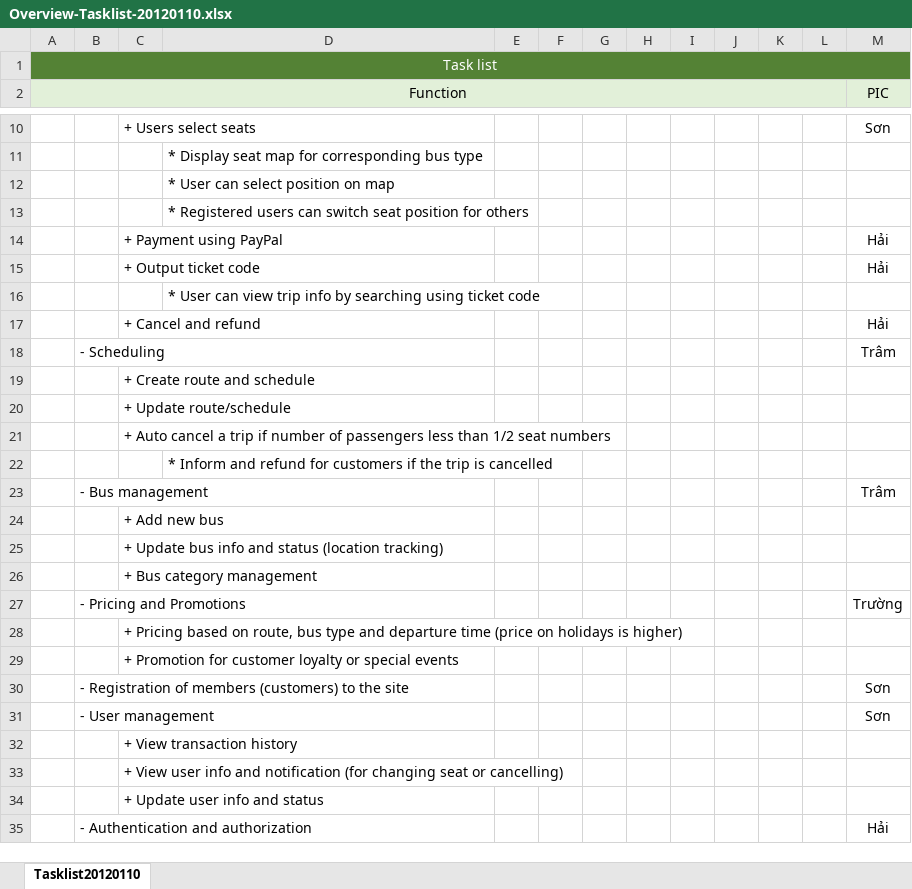
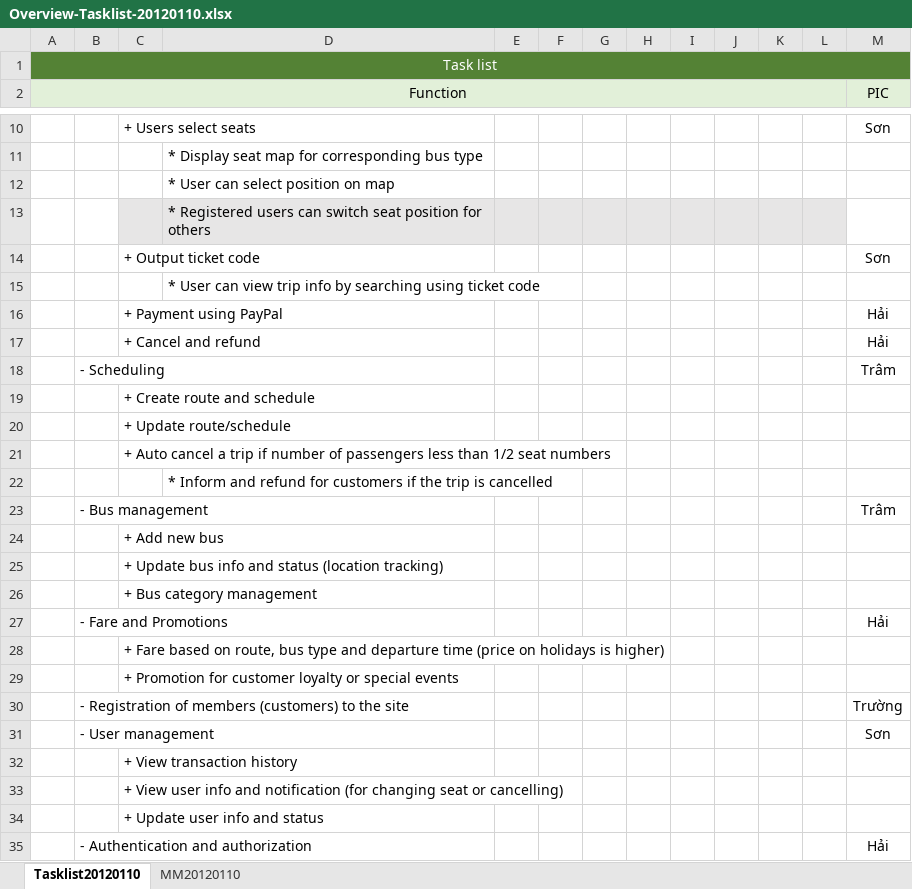
Before and after one commit to khalifandiaye/bus-reservation, an Excel workbook: WIP/Plans/Tasklist/Overview-Tasklist-20120110.xlsx, sheet Tasklist20120110, drawn as a sheet; only a part is shown, gaps mark what is left out; values as stored, in another font and other column widths than the file's, no borders; removed rows and columns are numbered as before the commit, all else as after; the diff names each change by its address in the sheet, - before the commit and + after, or states it on an @@ line.

```diff
--- a/WIP/Plans/Tasklist/Overview-Tasklist-20120110.xlsx (sheet Tasklist20120110)
+++ b/WIP/Plans/Tasklist/Overview-Tasklist-20120110.xlsx (sheet Tasklist20120110)
+sheet tab: MM20120110
-C13:L13 fill: none
+C13:L13 fill: #E7E6E6
+row 14:  |  | + Output ticket code |  |  |  |  |  |  |  |  |  | Sơn
@@ row 16 moved to row 15: * User can view trip info by searching u… @@
-row 15:  |  | + Output ticket code |  |  |  |  |  |  |  |  |  | Hải
-row 27:  | - Pricing and Promotions |  |  |  |  |  |  |  |  |  |  | Trường
+row 27:  | - Fare and Promotions |  |  |  |  |  |  |  |  |  |  | Hải
-C28: + Pricing based on…
+C28: + Fare based on…
-M30 (PIC): Sơn
+M30 (PIC): Trường
```
Also changed, not shown: 1 other file.
